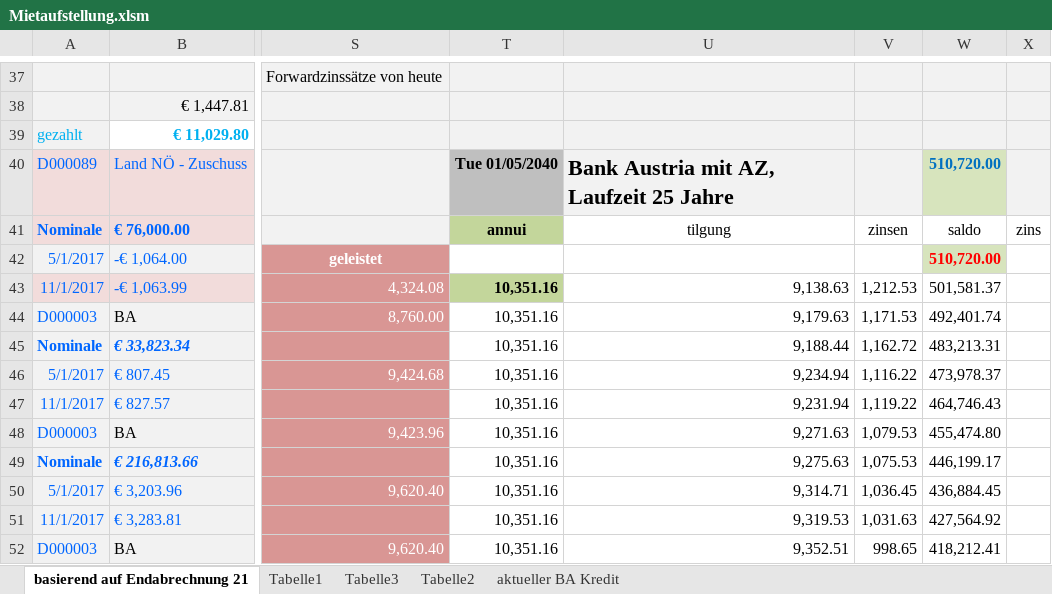
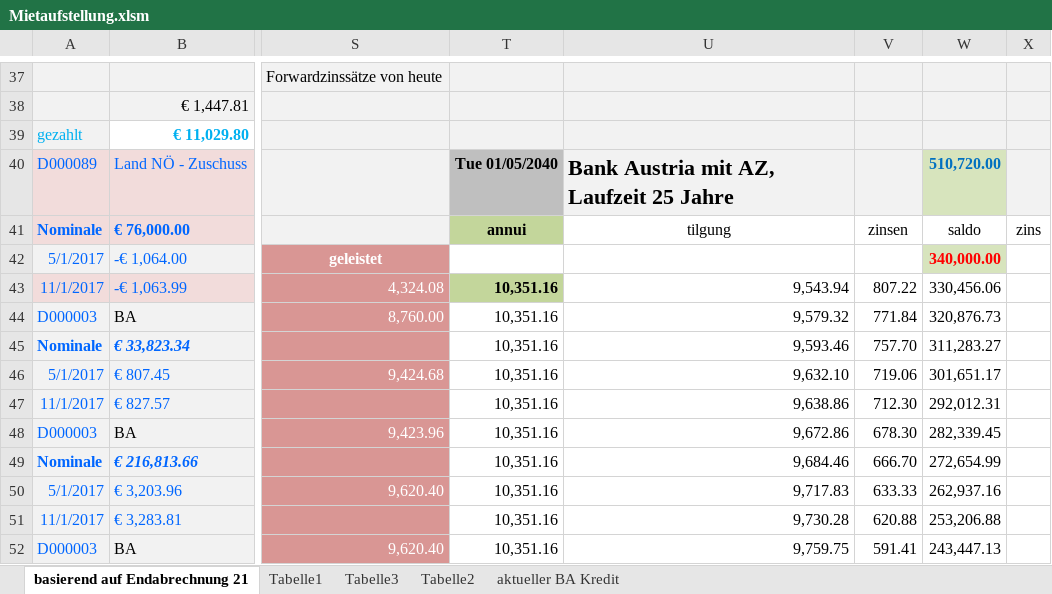
Before and after one commit to Primetzofer/hello-world, an Excel workbook: Erzherzog-Rainergasse/Schönere Zukunft/Mietaufstellung.xlsm, sheet basierend auf Endabrechnung 21, drawn as a sheet; only a part is shown, gaps mark what is left out; values as stored, in another font and other column widths than the file's, no borders; charts and pictures not drawn; the diff covers the shown part only; the diff names each change by its address in the sheet, - before the commit and + after, or states it on an @@ line.

```diff
--- a/Erzherzog-Rainergasse/Schönere Zukunft/Mietaufstellung.xlsm (sheet basierend auf Endabrechnung 21)
+++ b/Erzherzog-Rainergasse/Schönere Zukunft/Mietaufstellung.xlsm (sheet basierend auf Endabrechnung 21)
-W42: 510,720.00
+W42: 340,000.00
-U43: 9,138.63
+U43: 9,543.94
-V43: 1,212.53
+V43: 807.22
-W43: 501,581.37
+W43: 330,456.06
-U44: 9,179.63
+U44: 9,579.32
-V44: 1,171.53
+V44: 771.84
-W44: 492,401.74
+W44: 320,876.73
-U45: 9,188.44
+U45: 9,593.46
-V45: 1,162.72
+V45: 757.70
-W45: 483,213.31
+W45: 311,283.27
-U46: 9,234.94
+U46: 9,632.10
-V46: 1,116.22
+V46: 719.06
-W46: 473,978.37
+W46: 301,651.17
-U47: 9,231.94
+U47: 9,638.86
-V47: 1,119.22
+V47: 712.30
-W47: 464,746.43
+W47: 292,012.31
-U48: 9,271.63
+U48: 9,672.86
-V48: 1,079.53
+V48: 678.30
-W48: 455,474.80
+W48: 282,339.45
-U49: 9,275.63
+U49: 9,684.46
-V49: 1,075.53
+V49: 666.70
-W49: 446,199.17
+W49: 272,654.99
-U50: 9,314.71
+U50: 9,717.83
-V50: 1,036.45
+V50: 633.33
-W50: 436,884.45
+W50: 262,937.16
-U51: 9,319.53
+U51: 9,730.28
-V51: 1,031.63
+V51: 620.88
-W51: 427,564.92
+W51: 253,206.88
-U52: 9,352.51
+U52: 9,759.75
-V52: 998.65
+V52: 591.41
-W52: 418,212.41
+W52: 243,447.13
```
Also changed, not shown: 118 edited cells elsewhere in this sheet, sheet Tabelle1, charts or pictures, 21 other files.
